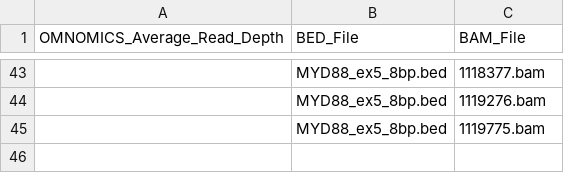
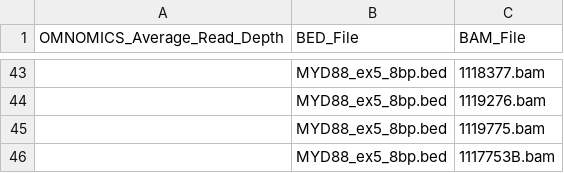
Before and after one commit to pfcv99/metrics_app, a CSV file: data/bam_bed_map/bam_bed_map.csv, drawn as a sheet; only a part is shown, gaps mark what is left out.

```diff
--- a/data/bam_bed_map/bam_bed_map.csv
+++ b/data/bam_bed_map/bam_bed_map.csv
@@ -45 +45,2 @@ OMNOMICS_Average_Read_Depth,BED_File,BAM_File
 ,MYD88_ex5_8bp.bed,1119775.bam
+,MYD88_ex5_8bp.bed,1117753B.bam
```
Also changed, not shown: 1 other file.
